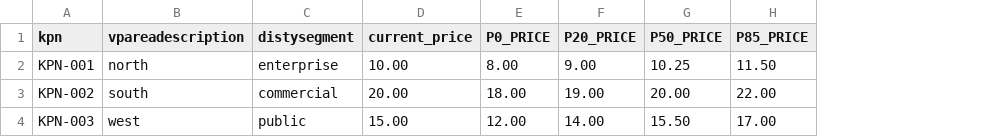
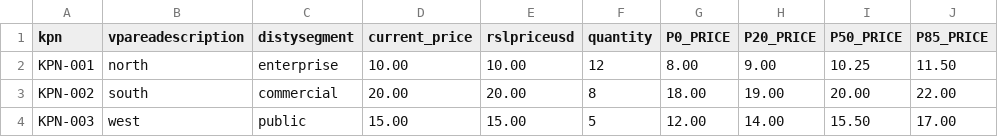
Before and after one commit to tecmx-team46-pricing/pricing-mlops, a CSV file: data/samples/masked/sample_pricing.csv, drawn as a sheet; only a part is shown; the diff names each change by its address in the sheet, - before the commit and + after, or states it on an @@ line.

Commit message:
Complete local pricing model flow

```diff
--- a/data/samples/masked/sample_pricing.csv
+++ b/data/samples/masked/sample_pricing.csv
+column E (rslpriceusd), rows 2-4: 10.00 | 20.00 | 15.00
+column F (quantity), rows 2-4: 12 | 8 | 5
```
Also changed, not shown: 9 other files.
